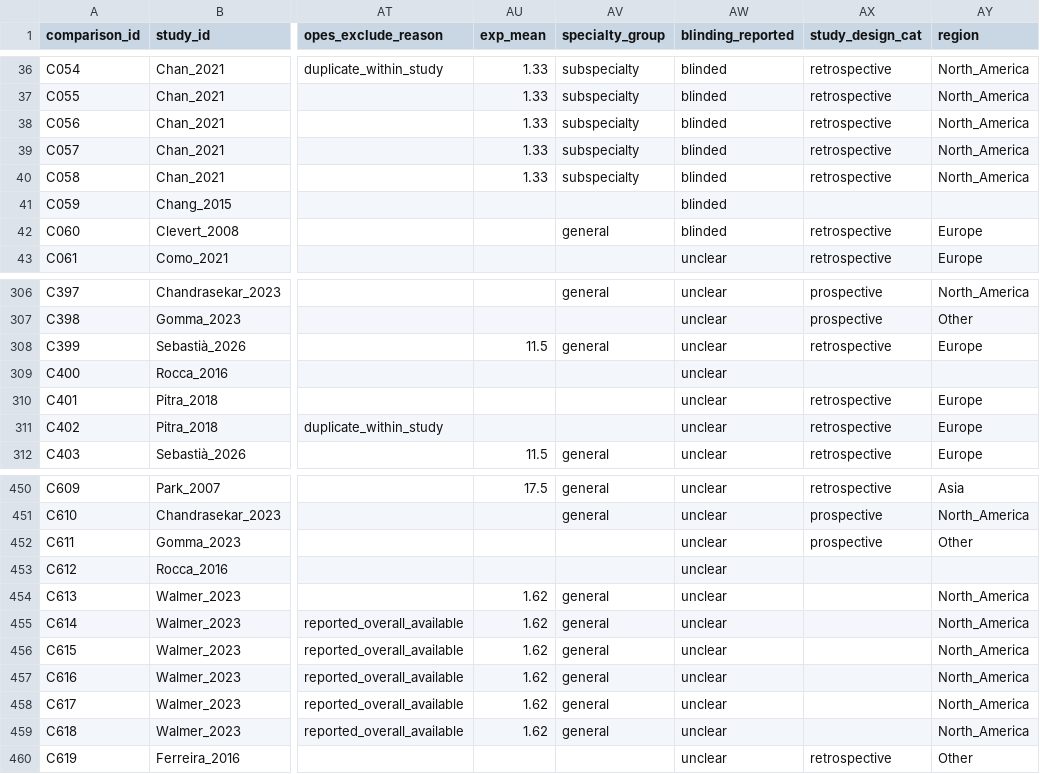
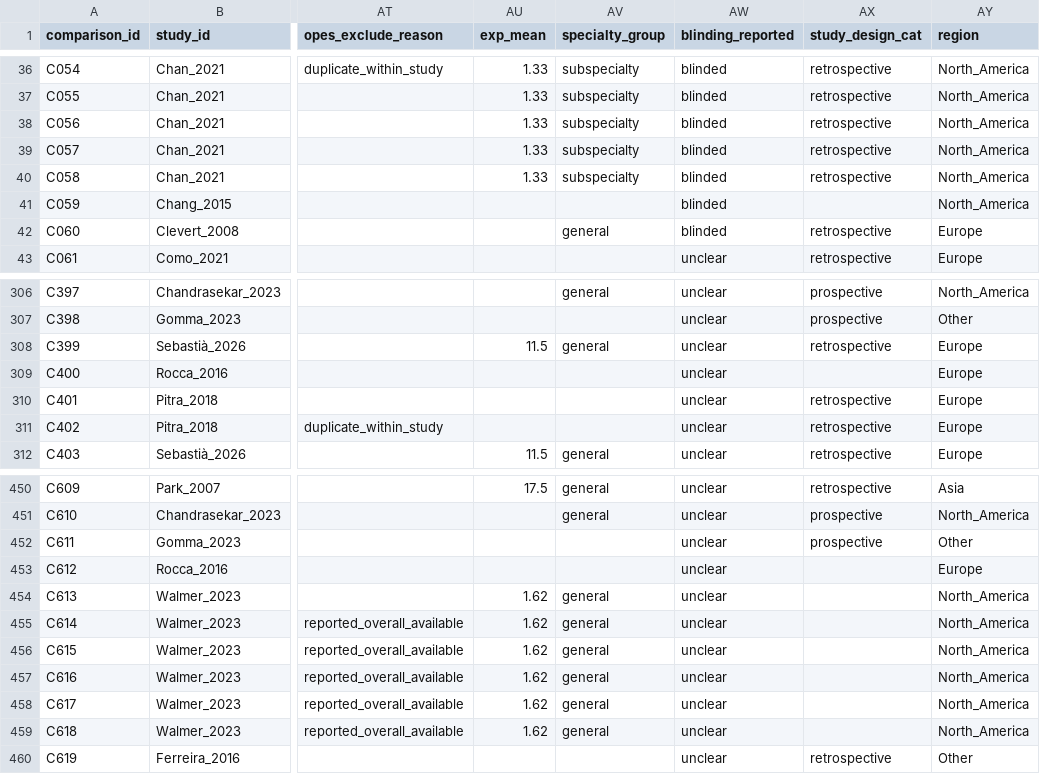
Before and after one commit to ahnhyungwoo/bosniak-reproducibility-meta-analysis, a CSV file: meta_analysis/comparisons.csv, drawn as a sheet; only a part is shown, gaps mark what is left out; the diff names each change by its address in the sheet, - before the commit and + after, or states it on an @@ line.

```diff
--- a/meta_analysis/comparisons.csv
+++ b/meta_analysis/comparisons.csv
-AY41 (region): (empty)
+AY41 (region): North_America
-AY309 (region): (empty)
+AY309 (region): Europe
-AY453 (region): (empty)
+AY453 (region): Europe
```
Also changed, not shown: meta_analysis/studies.csv, revision/analysis/results/loso_nominal_moderator_summary.csv, 7 other files.
